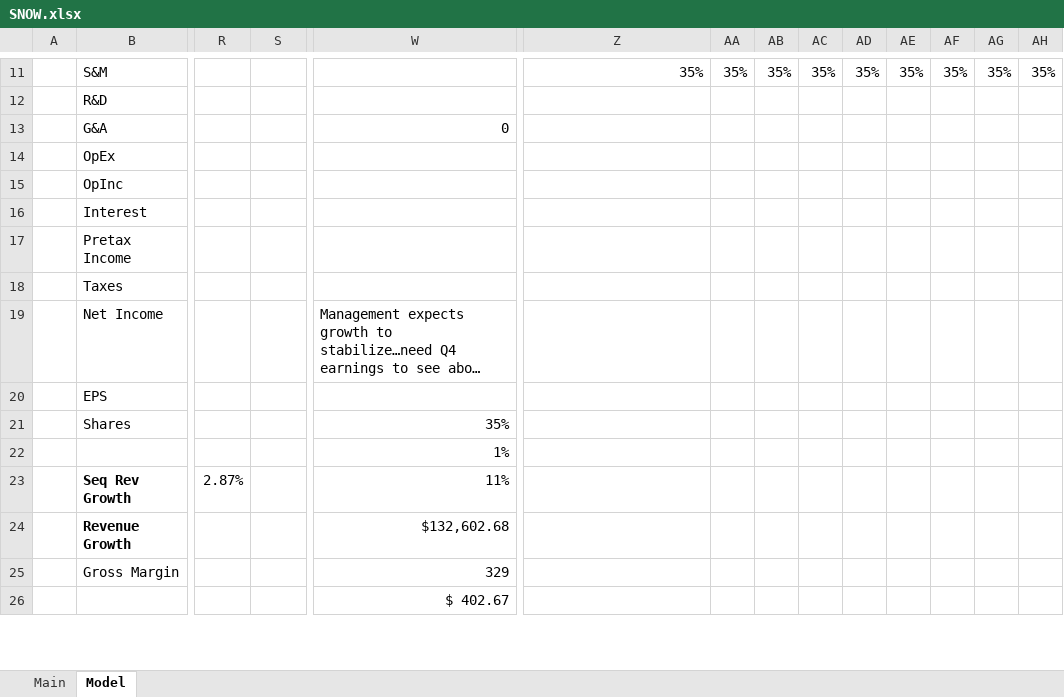
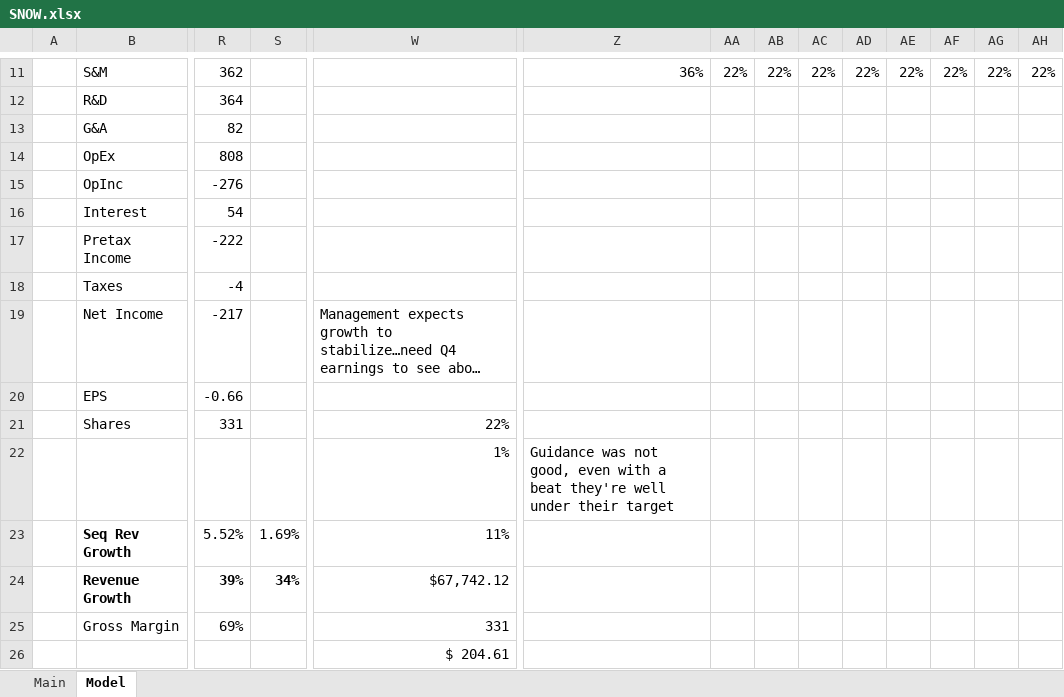
Before and after one commit to jeffersonhwang/models, an Excel workbook: SNOW.xlsx, sheet Model, drawn as a sheet; only a part is shown, gaps mark what is left out; long unchanged cells end in …; values as stored, in another font and other column widths than the file's, no borders; charts and pictures not drawn; the diff covers the shown part only; the diff names each change by its address in the sheet, - before the commit and + after, or states it on an @@ line.

Commit message:
update models

```diff
--- a/SNOW.xlsx (sheet Model)
+++ b/SNOW.xlsx (sheet Model)
-R11: (empty)
+R11: 362
-Z11: 35%
+Z11: 36%
-AA11: 35%
+AA11: 22%
-AB11: 35%
+AB11: 22%
-AC11: 35%
+AC11: 22%
-AD11: 35%
+AD11: 22%
-AE11: 35%
+AE11: 22%
-AF11: 35%
+AF11: 22%
-AG11: 35%
+AG11: 22%
-AH11: 35%
+AH11: 22%
-R12: (empty)
+R12: 364
-R13: (empty)
+R13: 82
-W13: 0
+W13: (empty)
-R14: (empty)
+R14: 808
-R15: (empty)
+R15: -276
-R16: (empty)
+R16: 54
-R17: (empty)
+R17: -222
-R18: (empty)
+R18: -4
-R19: (empty)
+R19: -217
-R20: (empty)
+R20: -0.66
-R21: (empty)
+R21: 331
-W21: 35%
+W21: 22%
-Z22: (empty)
+Z22: Guidance was not good, even with a beat they're well under their target
-R23: 2.87%
+R23: 5.52%
-S23: (empty)
+S23: 1.69%
-R24: (empty)
+R24: 39%
-S24: (empty)
+S24: 34%
-W24: $132,602.68
+W24: $67,742.12
-R25: (empty)
+R25: 69%
-W25: 329
+W25: 331
-W26: $ 402.67
+W26: $ 204.61
```
Also changed, not shown: 94 edited cells and cell formats elsewhere in this sheet, sheet Main, NOW.xlsx, 1 other file.
